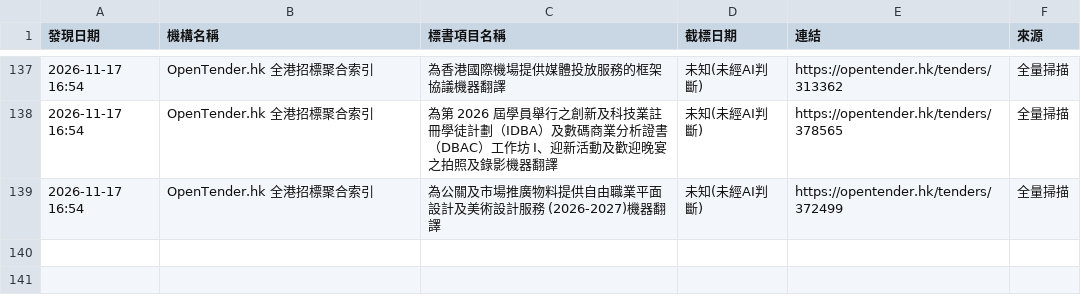
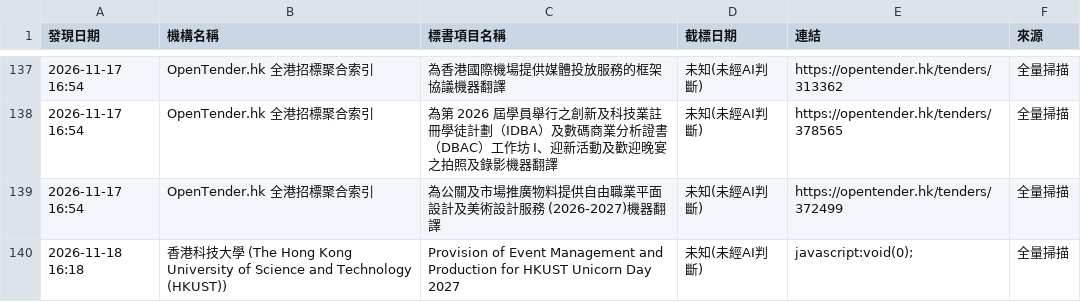
Before and after one commit to SSHKLTD/autotender, a CSV file: playwright-scanner/state/findings.csv, drawn as a sheet; only a part is shown, gaps mark what is left out; the diff names each change by its address in the sheet, - before the commit and + after, or states it on an @@ line.

Commit message:
chore: update playwright scanner state and findings [skip ci]

```diff
--- a/playwright-scanner/state/findings.csv
+++ b/playwright-scanner/state/findings.csv
+row 140: 2026-11-18 16:18 | 香港科技大學 (The Hong Kong University of Science and Technology (HKUST)) | Provision of Event Management and Production for HKUST Unicorn Day 2027 | 未知(未經AI判斷) | javascript:void(0); | 全量掃描
```
Also changed, not shown: 1 other file.
